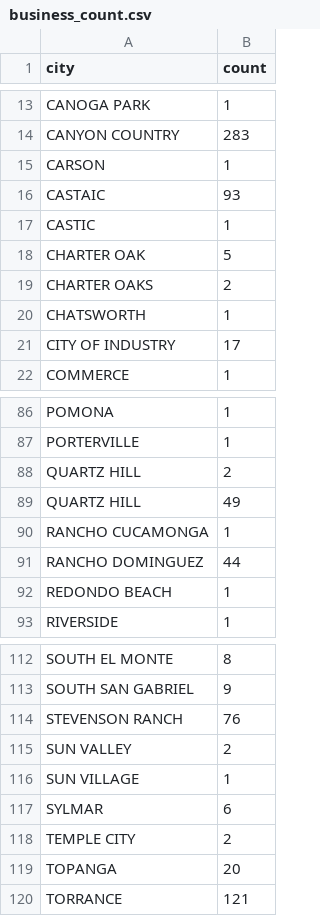
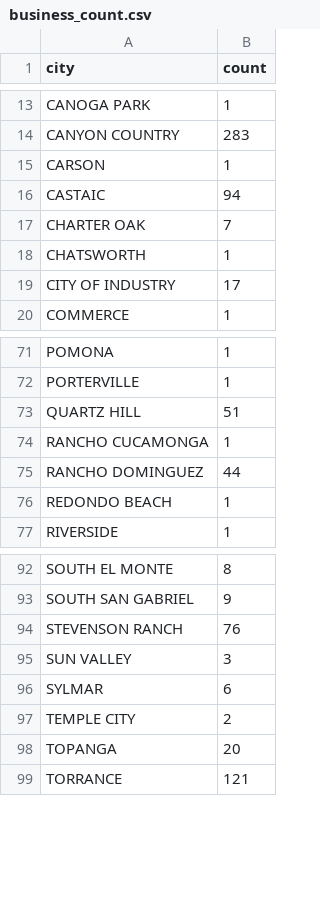
Before and after one commit to liyiran/metroBike, a CSV file: final/public/business_count.csv, drawn as a sheet; only a part is shown, gaps mark what is left out; the diff covers the shown part only.

```diff
--- a/final/public/business_count.csv
+++ b/final/public/business_count.csv
@@ -15,6 +15,4 @@
 "CARSON",1
-"CASTAIC",93
-"CASTIC",1
-"CHARTER OAK",5
-"CHARTER OAKS",2
+"CASTAIC",94
+"CHARTER OAK",7
 "CHATSWORTH",1
@@ -87,4 +72,3 @@
 "PORTERVILLE",1
-"QUARTZ  HILL",2
-"QUARTZ HILL",49
+"QUARTZ HILL",51
 "RANCHO CUCAMONGA",1
@@ -114,4 +94,3 @@
 "STEVENSON RANCH",76
-"SUN VALLEY",2
-"SUN VILLAGE",1
+"SUN VALLEY",3
 "SYLMAR",6
```
Also changed, not shown: 2 added rows, 22 removed rows and 10 edited cells elsewhere in this file, 2 other files.
